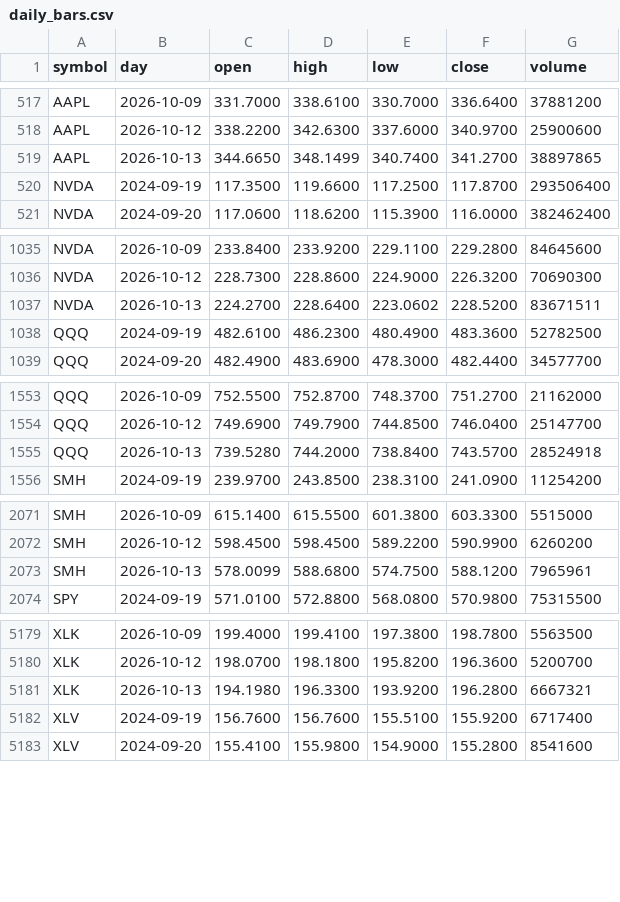
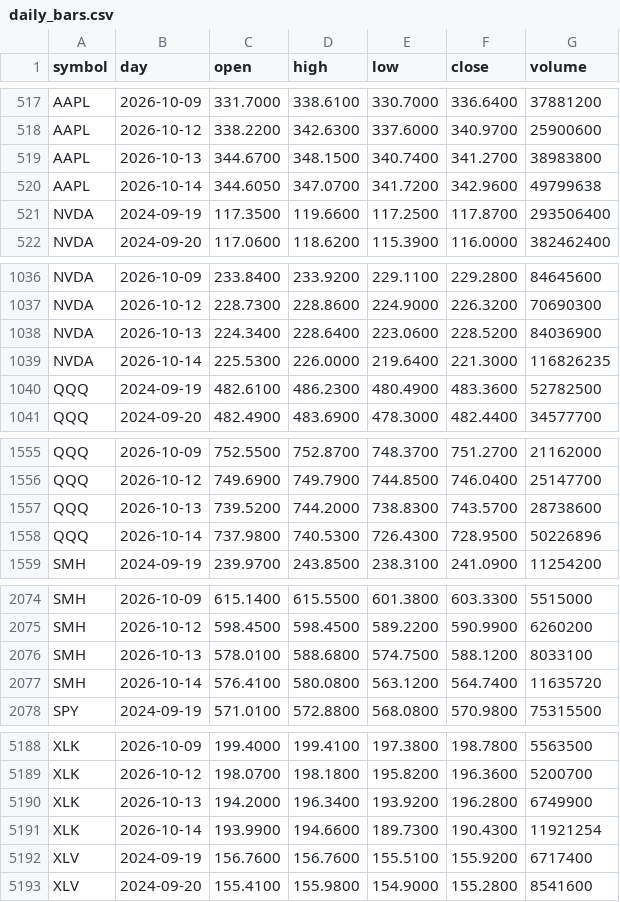
Before and after one commit to red6keep-droid/alphascope, a CSV file: experiments/trump-trend/output/state/daily_bars.csv, drawn as a sheet; only a part is shown, gaps mark what is left out; the diff covers the shown part only.

Commit message:
Update trump-trend state [skip ci]

```diff
--- a/experiments/trump-trend/output/state/daily_bars.csv
+++ b/experiments/trump-trend/output/state/daily_bars.csv
@@ -518,3 +518,4 @@ AAPL,2026-10-09,331.7000,338.6100,330.7000,336.6400,37881200
 AAPL,2026-10-12,338.2200,342.6300,337.6000,340.9700,25900600
-AAPL,2026-10-13,344.6650,348.1499,340.7400,341.2700,38897865
+AAPL,2026-10-13,344.6700,348.1500,340.7400,341.2700,38983800
+AAPL,2026-10-14,344.6050,347.0700,341.7200,342.9600,49799638
 NVDA,2024-09-19,117.3500,119.6600,117.2500,117.8700,293506400
@@ -1036,3 +1037,4 @@ NVDA,2026-10-09,233.8400,233.9200,229.1100,229.2800,84645600
 NVDA,2026-10-12,228.7300,228.8600,224.9000,226.3200,70690300
-NVDA,2026-10-13,224.2700,228.6400,223.0602,228.5200,83671511
+NVDA,2026-10-13,224.3400,228.6400,223.0600,228.5200,84036900
+NVDA,2026-10-14,225.5300,226.0000,219.6400,221.3000,116826235
 QQQ,2024-09-19,482.6100,486.2300,480.4900,483.3600,52782500
@@ -1554,3 +1556,4 @@ QQQ,2026-10-09,752.5500,752.8700,748.3700,751.2700,21162000
 QQQ,2026-10-12,749.6900,749.7900,744.8500,746.0400,25147700
-QQQ,2026-10-13,739.5280,744.2000,738.8400,743.5700,28524918
+QQQ,2026-10-13,739.5200,744.2000,738.8300,743.5700,28738600
+QQQ,2026-10-14,737.9800,740.5300,726.4300,728.9500,50226896
 SMH,2024-09-19,239.9700,243.8500,238.3100,241.0900,11254200
@@ -2072,3 +2075,4 @@ SMH,2026-10-09,615.1400,615.5500,601.3800,603.3300,5515000
 SMH,2026-10-12,598.4500,598.4500,589.2200,590.9900,6260200
-SMH,2026-10-13,578.0099,588.6800,574.7500,588.1200,7965961
+SMH,2026-10-13,578.0100,588.6800,574.7500,588.1200,8033100
+SMH,2026-10-14,576.4100,580.0800,563.1200,564.7400,11635720
 SPY,2024-09-19,571.0100,572.8800,568.0800,570.9800,75315500
@@ -5180,3 +5189,4 @@ XLK,2026-10-09,199.4000,199.4100,197.3800,198.7800,5563500
 XLK,2026-10-12,198.0700,198.1800,195.8200,196.3600,5200700
-XLK,2026-10-13,194.1980,196.3300,193.9200,196.2800,6667321
+XLK,2026-10-13,194.2000,196.3400,193.9200,196.2800,6749900
+XLK,2026-10-14,193.9900,194.6600,189.7300,190.4300,11921254
 XLV,2024-09-19,156.7600,156.7600,155.5100,155.9200,6717400
```
Also changed, not shown: 6 added rows and 10 edited cells elsewhere in this file, 7 other files.
